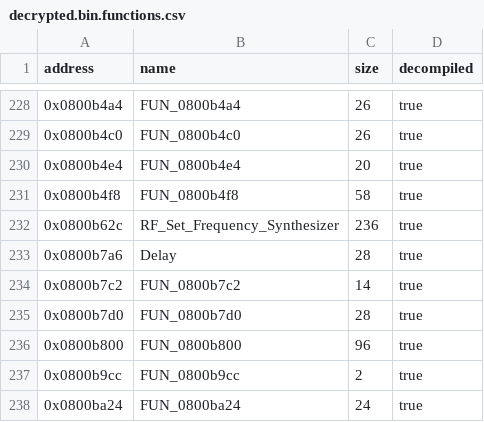
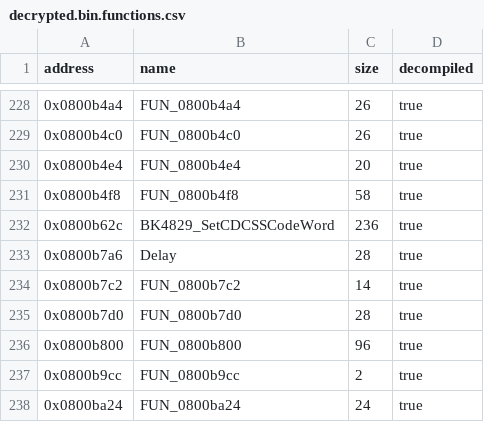
Before and after one commit to Mathew3000/radtel-950-pro, a CSV file: ghidra/out/decrypted.bin.functions.csv, drawn as a sheet; only a part is shown, gaps mark what is left out.

```diff
--- a/ghidra/out/decrypted.bin.functions.csv
+++ b/ghidra/out/decrypted.bin.functions.csv
@@ -231,3 +231,3 @@ address,name,size,decompiled
 0x0800b4f8,FUN_0800b4f8,58,true
-0x0800b62c,RF_Set_Frequency_Synthesizer,236,true
+0x0800b62c,BK4829_SetCDCSSCodeWord,236,true
 0x0800b7a6,Delay,28,true
```
Also changed, not shown: ghidra/symbols/rt950_v0.18.csv, 1 other file.
